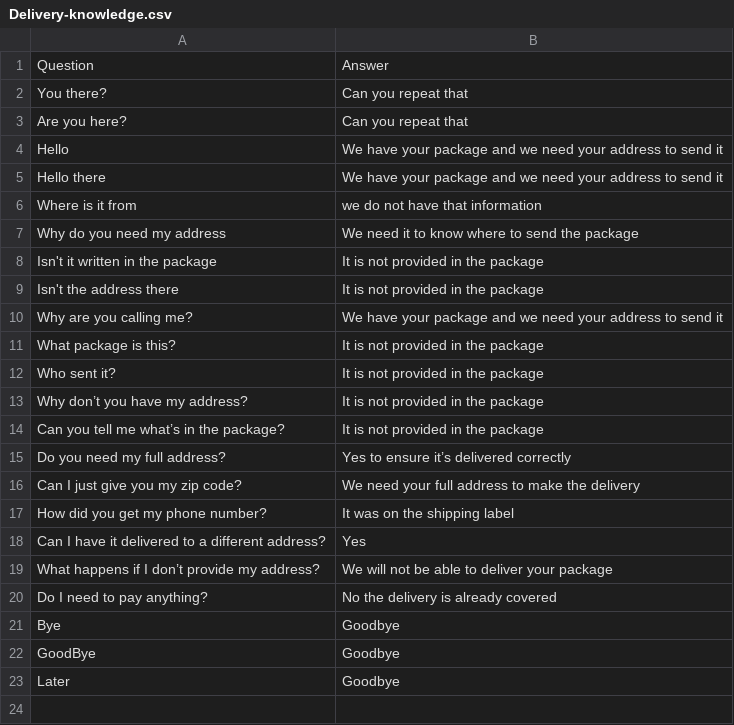
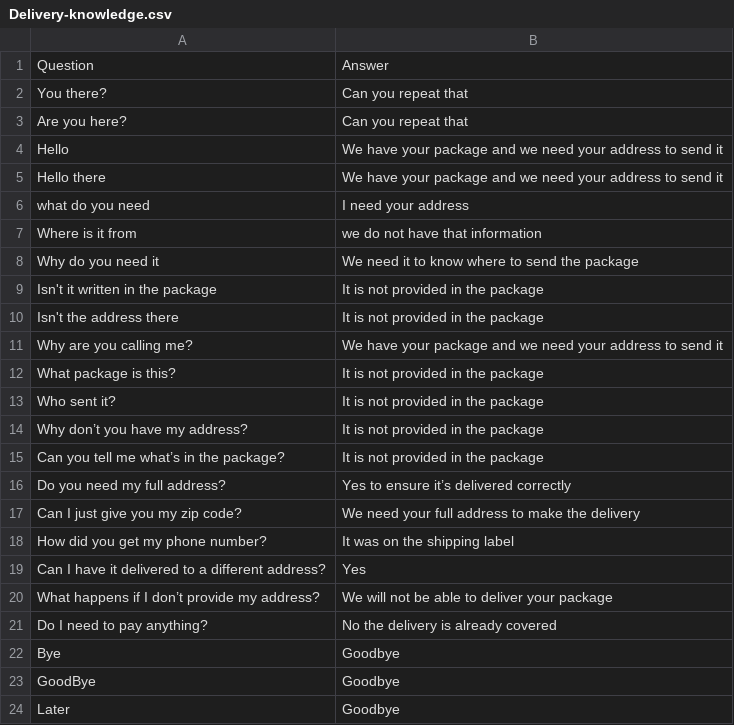
Before and after one commit to an1604/Deceptify, a CSV file: app/Server/LLM/prompts/Delivery-knowledge.csv, drawn as a sheet.

```diff
--- a/app/Server/LLM/prompts/Delivery-knowledge.csv
+++ b/app/Server/LLM/prompts/Delivery-knowledge.csv
@@ -5,4 +5,5 @@
 "Hello there";"We have your package and we need your address to send it"
+"what do you need";"I need your address"
 "Where is it from";"we do not have that information"
-"Why do you need my address";"We need it to know where to send the package"
+"Why do you need it";"We need it to know where to send the package"
 "Isn't it written in the package";"It is not provided in the package"
```
Also changed, not shown: app/Server/LLM/prompts/Bank-knowledge.csv, app/Server/LLM/prompts/Hospital-knowledge.csv, 7 other files.
